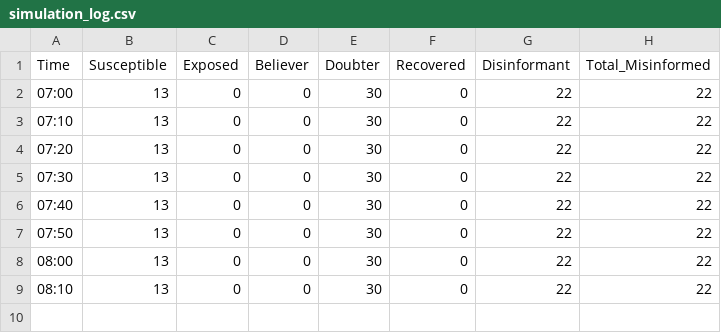
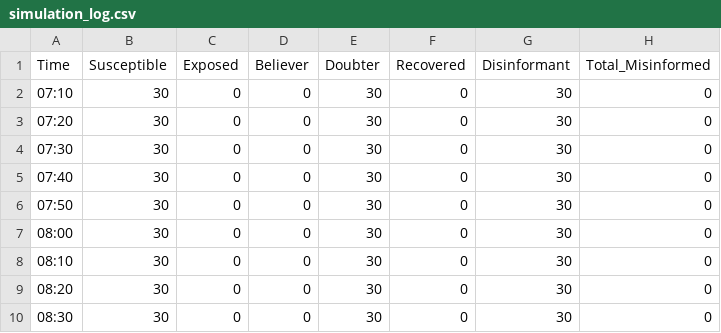
Before and after one commit to Azrae101/SocialCulturalABM, a CSV file: simulation_log.csv, drawn as a sheet.

```diff
--- a/simulation_log.csv
+++ b/simulation_log.csv
@@ -1,9 +1,10 @@
 Time,Susceptible,Exposed,Believer,Doubter,Recovered,Disinformant,Total_Misinformed
-07:00,13,0,0,30,0,22,22
-07:10,13,0,0,30,0,22,22
-07:20,13,0,0,30,0,22,22
-07:30,13,0,0,30,0,22,22
-07:40,13,0,0,30,0,22,22
-07:50,13,0,0,30,0,22,22
-08:00,13,0,0,30,0,22,22
-08:10,13,0,0,30,0,22,22
+07:10,30,0,0,30,0,30,0
+07:20,30,0,0,30,0,30,0
+07:30,30,0,0,30,0,30,0
+07:40,30,0,0,30,0,30,0
+07:50,30,0,0,30,0,30,0
+08:00,30,0,0,30,0,30,0
+08:10,30,0,0,30,0,30,0
+08:20,30,0,0,30,0,30,0
+08:30,30,0,0,30,0,30,0
```
Also changed, not shown: 7 other files.
